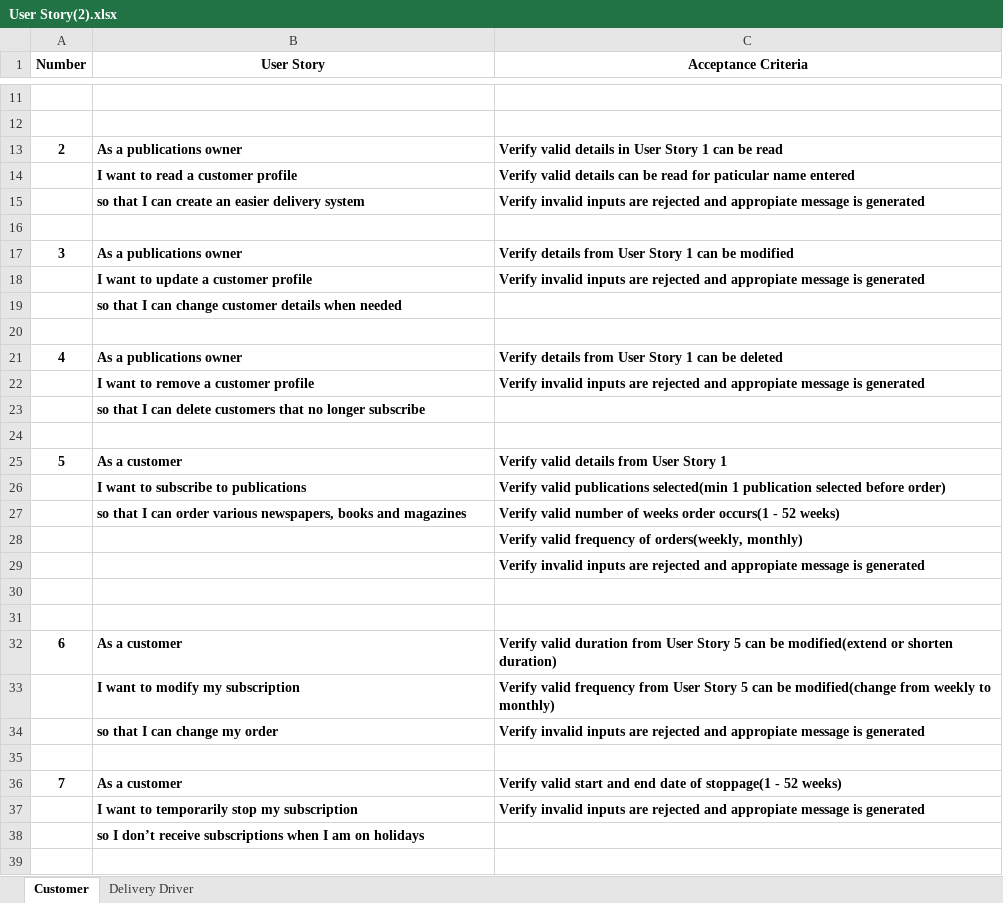
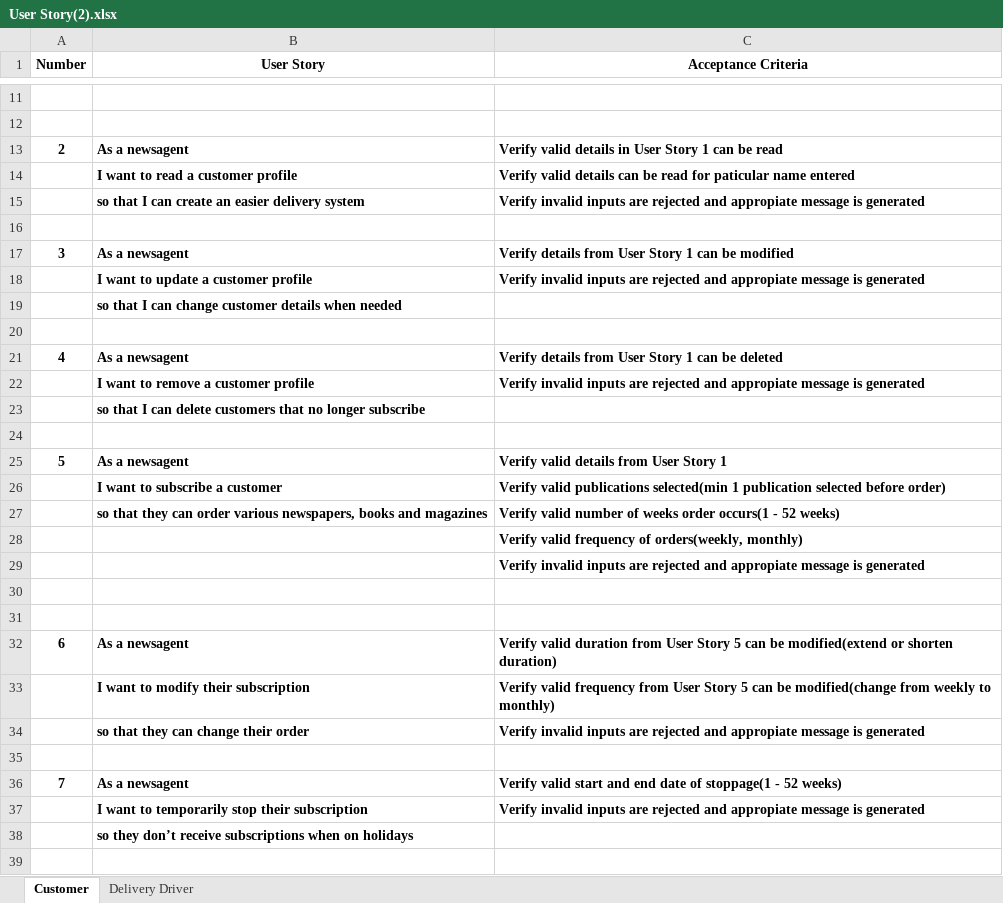
Before and after one commit to toney200/SoftwareEngineeringGroup, an Excel workbook: User Story(2).xlsx, sheet Customer, drawn as a sheet; only a part is shown, gaps mark what is left out; values as stored, in another font and other column widths than the file's, no borders; the diff covers the shown part only; the diff names each change by its address in the sheet, - before the commit and + after, or states it on an @@ line.

Commit message:
Updated

```diff
--- a/User Story(2).xlsx (sheet Customer)
+++ b/User Story(2).xlsx (sheet Customer)
-B13 (User Story): As a publications owner
+B13 (User Story): As a newsagent
-B17 (User Story): As a publications owner
+B17 (User Story): As a newsagent
-B21 (User Story): As a publications owner
+B21 (User Story): As a newsagent
-B25 (User Story): As a customer
+B25 (User Story): As a newsagent
-B26 (User Story): I want to subscribe to publications
+B26 (User Story): I want to subscribe a customer
-B27 (User Story): so that I can order…
+B27 (User Story): so that they can order…
-B32 (User Story): As a customer
+B32 (User Story): As a newsagent
-B33 (User Story): I want to modify my subscription
+B33 (User Story): I want to modify their subscription
-B34 (User Story): so that I can change my order
+B34 (User Story): so that they can change their order
-B36 (User Story): As a customer
+B36 (User Story): As a newsagent
-B37 (User Story): I want to temporarily stop my subscription
+B37 (User Story): I want to temporarily stop their subscription
-B38 (User Story): so I don’t receive subscriptions when I am on holidays
+B38 (User Story): so they don’t receive subscriptions when on holidays
```
Also changed, not shown: 4 added rows, 4 removed rows and 8 edited cells elsewhere in this sheet.
